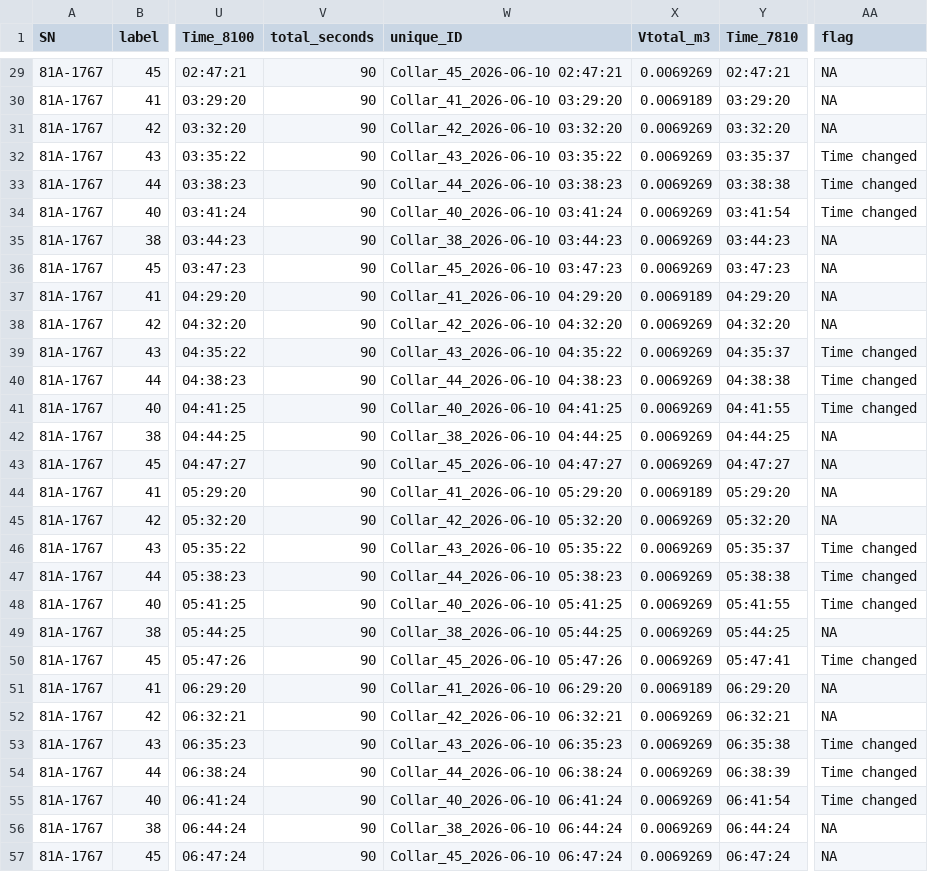
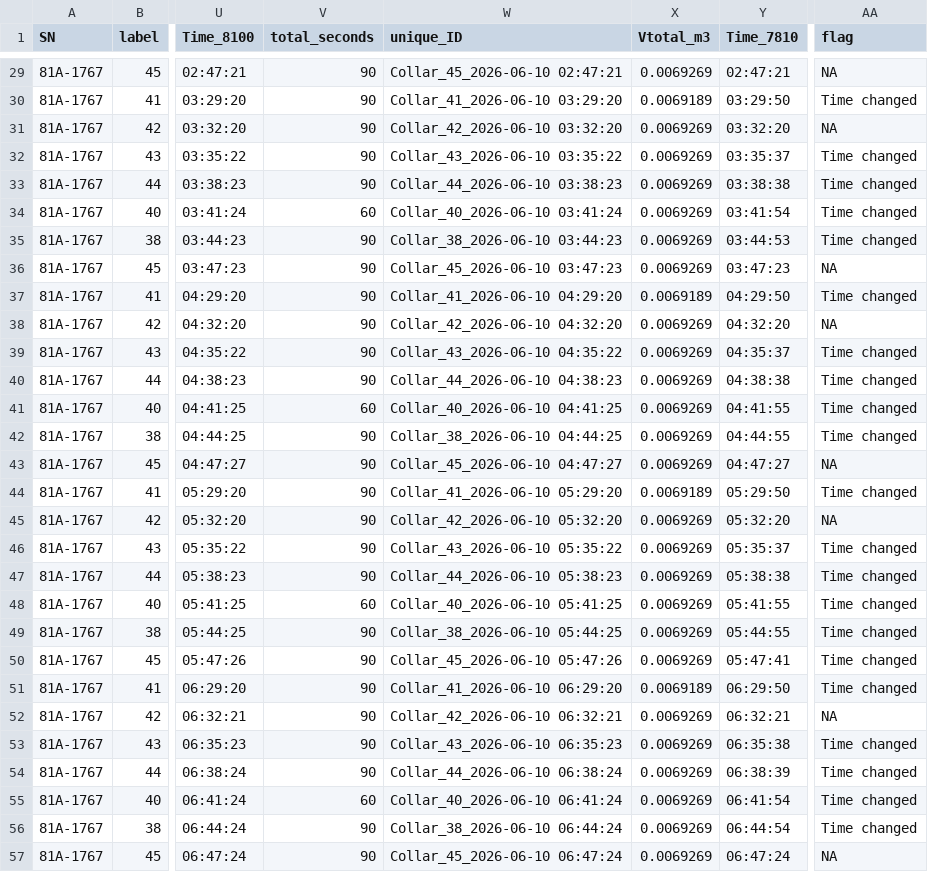
Before and after one commit to COMPASS-DOE/STEEP-CF-autochambers, a CSV file: Processed_Data/COMPASS_TEMPESTX_SoilFluxes_8100_Metadata_edited_20260610.csv, drawn as a sheet; only a part is shown, gaps mark what is left out; the diff covers the shown part only; the diff names each change by its address in the sheet, - before the commit and + after, or states it on an @@ line.

```diff
--- a/Processed_Data/COMPASS_TEMPESTX_SoilFluxes_8100_Metadata_edited_20260610.csv
+++ b/Processed_Data/COMPASS_TEMPESTX_SoilFluxes_8100_Metadata_edited_20260610.csv
-Y30 (Time_7810): 03:29:20
+Y30 (Time_7810): 03:29:50
-AA30 (flag): NA
+AA30 (flag): Time changed
-V34 (total_seconds): 90
+V34 (total_seconds): 60
-Y35 (Time_7810): 03:44:23
+Y35 (Time_7810): 03:44:53
-AA35 (flag): NA
+AA35 (flag): Time changed
-Y37 (Time_7810): 04:29:20
+Y37 (Time_7810): 04:29:50
-AA37 (flag): NA
+AA37 (flag): Time changed
-V41 (total_seconds): 90
+V41 (total_seconds): 60
-Y42 (Time_7810): 04:44:25
+Y42 (Time_7810): 04:44:55
-AA42 (flag): NA
+AA42 (flag): Time changed
-Y44 (Time_7810): 05:29:20
+Y44 (Time_7810): 05:29:50
-AA44 (flag): NA
+AA44 (flag): Time changed
-V48 (total_seconds): 90
+V48 (total_seconds): 60
-Y49 (Time_7810): 05:44:25
+Y49 (Time_7810): 05:44:55
-AA49 (flag): NA
+AA49 (flag): Time changed
-Y51 (Time_7810): 06:29:20
+Y51 (Time_7810): 06:29:50
-AA51 (flag): NA
+AA51 (flag): Time changed
-V55 (total_seconds): 90
+V55 (total_seconds): 60
-Y56 (Time_7810): 06:44:24
+Y56 (Time_7810): 06:44:54
-AA56 (flag): NA
+AA56 (flag): Time changed
```
Also changed, not shown: 154 edited cells elsewhere in this file, 5 other files.
